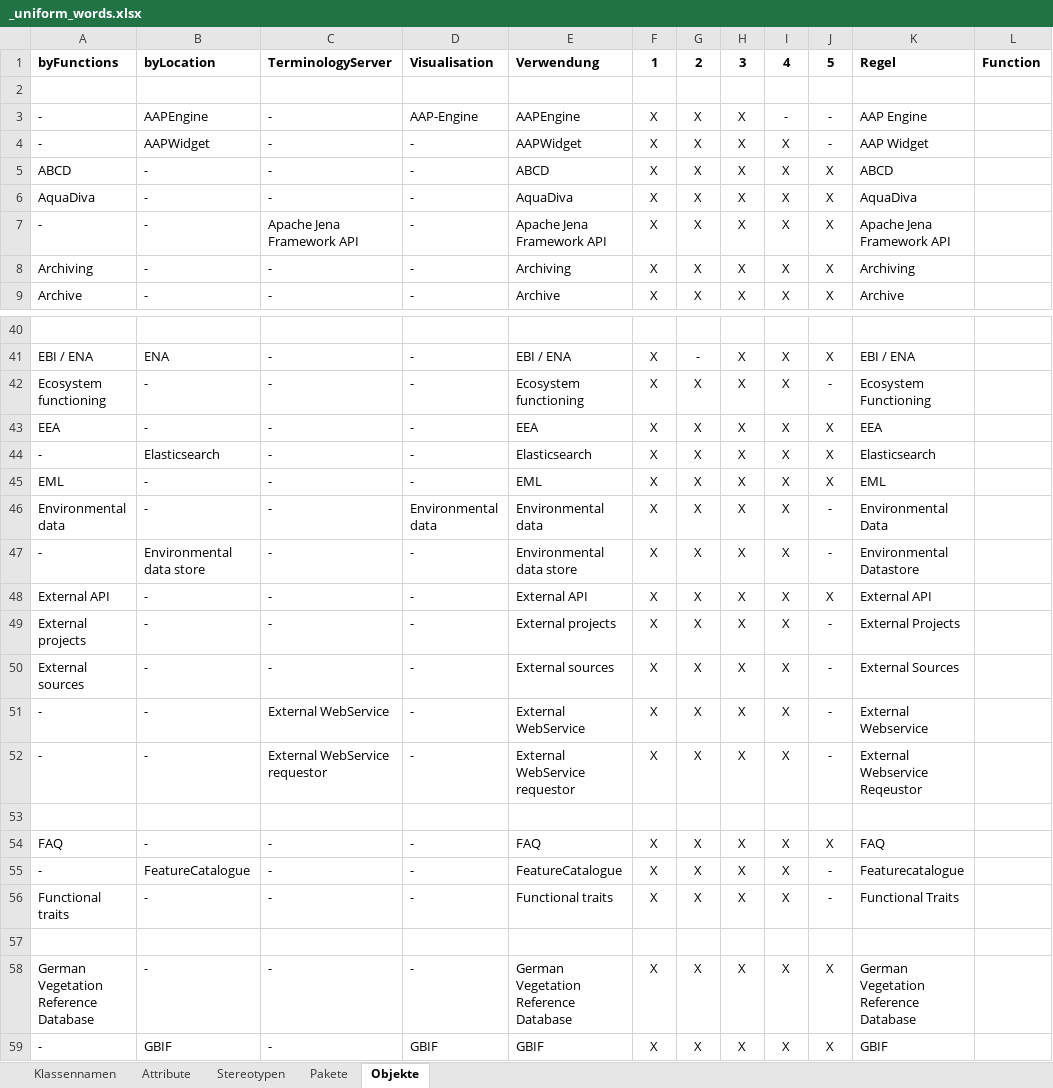
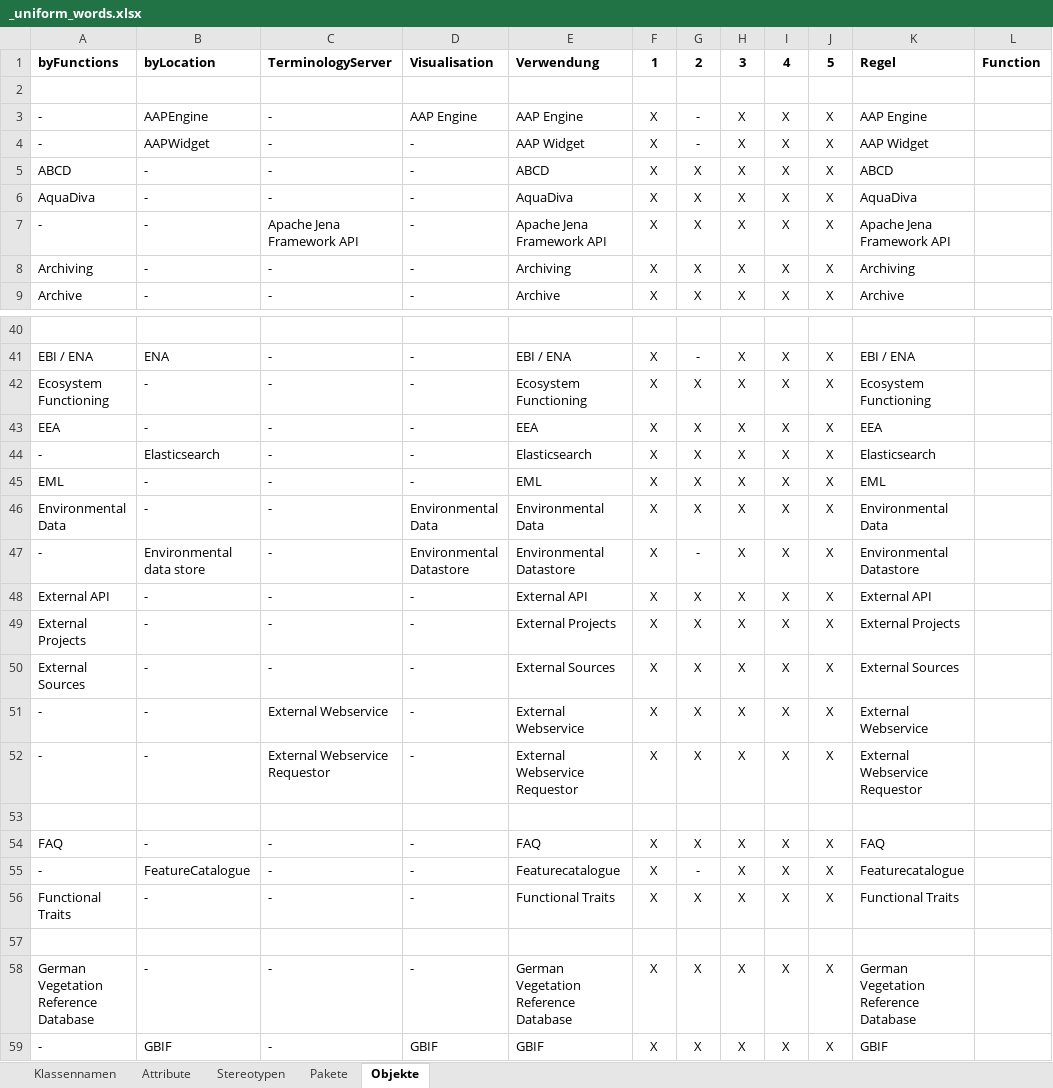
Before and after one commit to gfbio/architecture, an Excel workbook: _uniform_words.xlsx, sheet Objekte, drawn as a sheet; only a part is shown, gaps mark what is left out; values as stored, in another font and other column widths than the file's, no borders; conditional formats not drawn; the diff covers the shown part only; the diff names each change by its address in the sheet, - before the commit and + after, or states it on an @@ line.

Commit message:
update: transform words to uniform words in ByFunction, TerminologyServer and Visualisation

```diff
--- a/_uniform_words.xlsx (sheet Objekte)
+++ b/_uniform_words.xlsx (sheet Objekte)
-D3: AAP-Engine
+D3: AAP Engine
-E3: AAPEngine
+E3: AAP Engine
-G3:G4: X
+G3:G4: -
-I3: -
+I3: X
-J3:J4: -
+J3:J4: X
-E4: AAPWidget
+E4: AAP Widget
-A42: Ecosystem functioning
+A42: Ecosystem Functioning
-E42: Ecosystem functioning
+E42: Ecosystem Functioning
-J42: -
+J42: X
-A46: Environmental data
+A46: Environmental Data
-D46: Environmental data
+D46: Environmental Data
-E46: Environmental data
+E46: Environmental Data
-J46:J47: -
+J46:J47: X
-D47: -
+D47: Environmental Datastore
-E47: Environmental data store
+E47: Environmental Datastore
-G47: X
+G47: -
-A49: External projects
+A49: External Projects
-E49: External projects
+E49: External Projects
-J49:J52: -
+J49:J52: X
-A50: External sources
+A50: External Sources
-E50: External sources
+E50: External Sources
-C51: External WebService
+C51: External Webservice
-E51: External WebService
+E51: External Webservice
-C52: External WebService requestor
+C52: External Webservice Requestor
-E52: External WebService requestor
+E52: External Webservice Requestor
-K52: External Webservice Reqeustor
+K52: External Webservice Requestor
-E55: FeatureCatalogue
+E55: Featurecatalogue
-G55: X
+G55: -
-J55:J56: -
+J55:J56: X
-A56: Functional traits
+A56: Functional Traits
-E56: Functional traits
+E56: Functional Traits
```
Also changed, not shown: 1 added row and 139 edited cells elsewhere in this sheet, formulas that keep their value, 6 other files.
